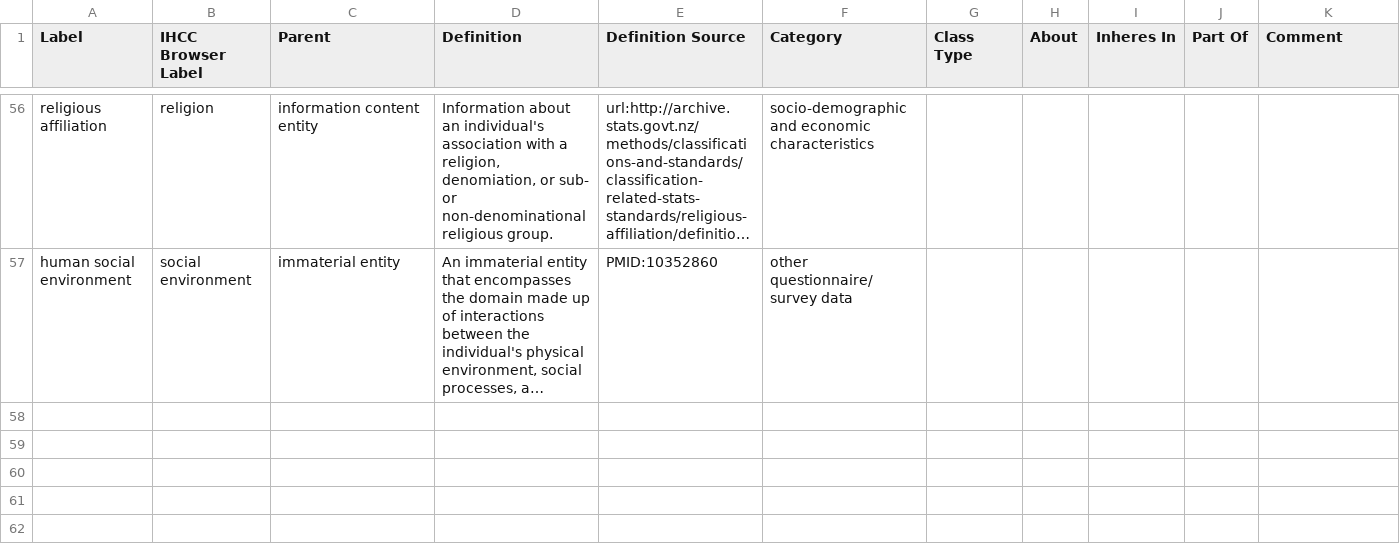
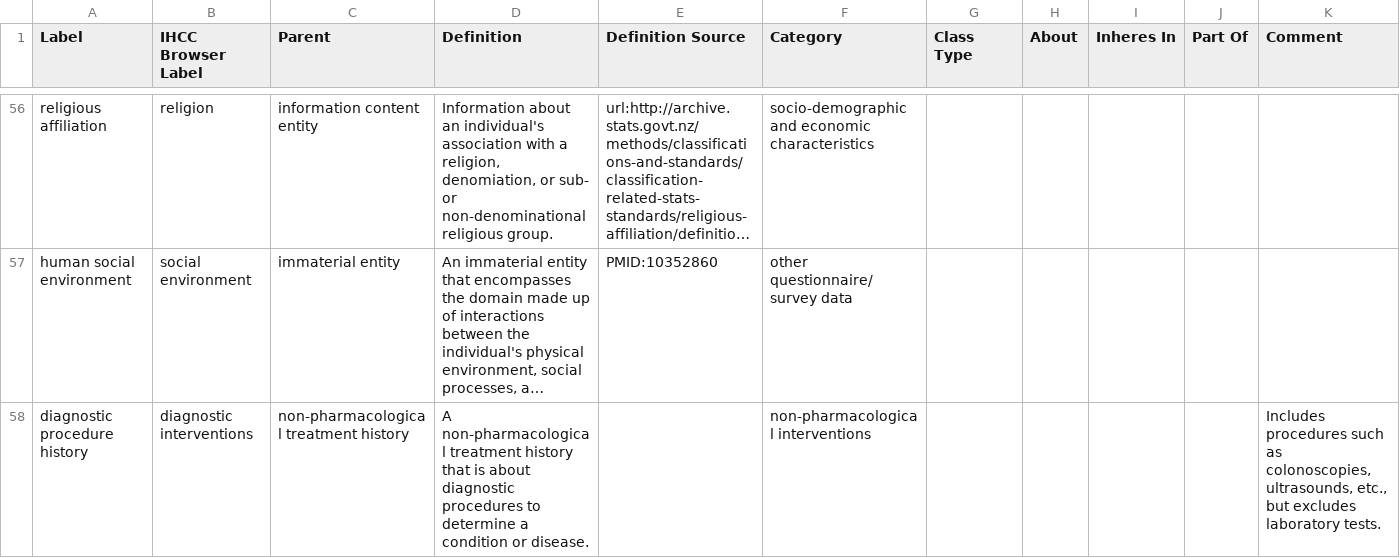
Before and after one commit to IHCC-cohorts/GECKO, a TSV file: src/ontology/templates/gecko.tsv, drawn as a sheet; only a part is shown, gaps mark what is left out; long unchanged cells end in …; the diff names each change by its address in the sheet, - before the commit and + after, or states it on an @@ line.

```diff
--- a/src/ontology/templates/gecko.tsv
+++ b/src/ontology/templates/gecko.tsv
+row 58: diagnostic procedure history | diagnostic interventions | non-pharmacological treatment history | A non-pharmacological treatment history that is about diagnostic procedures to determine a condition or disease. |  | non-pharmacological interventions |  |  |  |  | Includes procedures such as colonoscopies, ultrasounds, etc., but excludes laboratory tests.
```
Also changed, not shown: src/ontology/templates/index.tsv, views/ihcc-gecko.csv, 3 other files.
